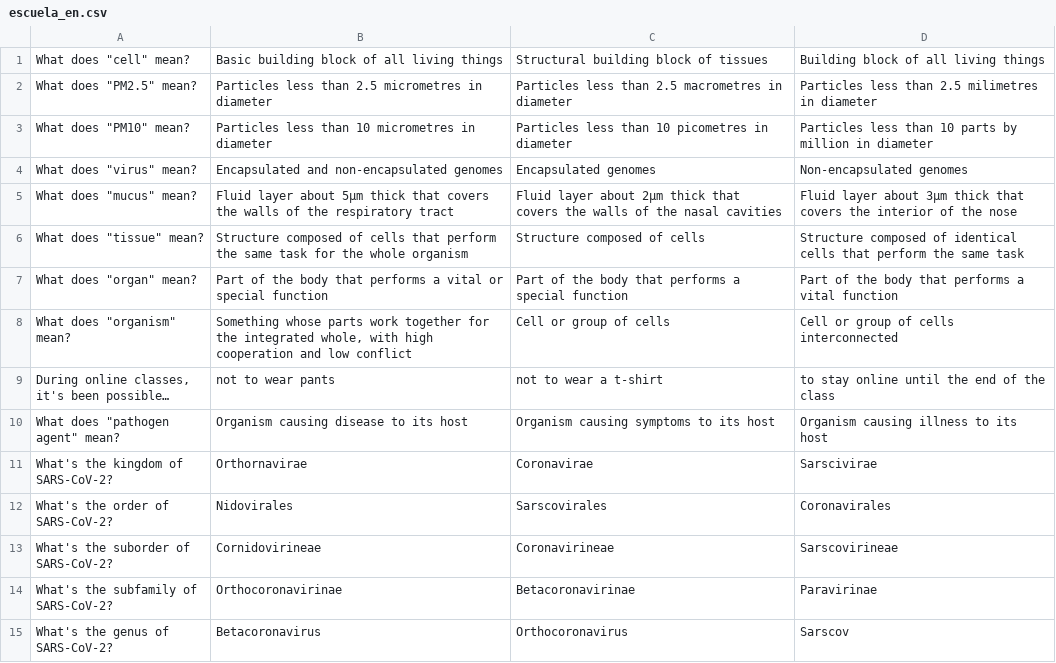
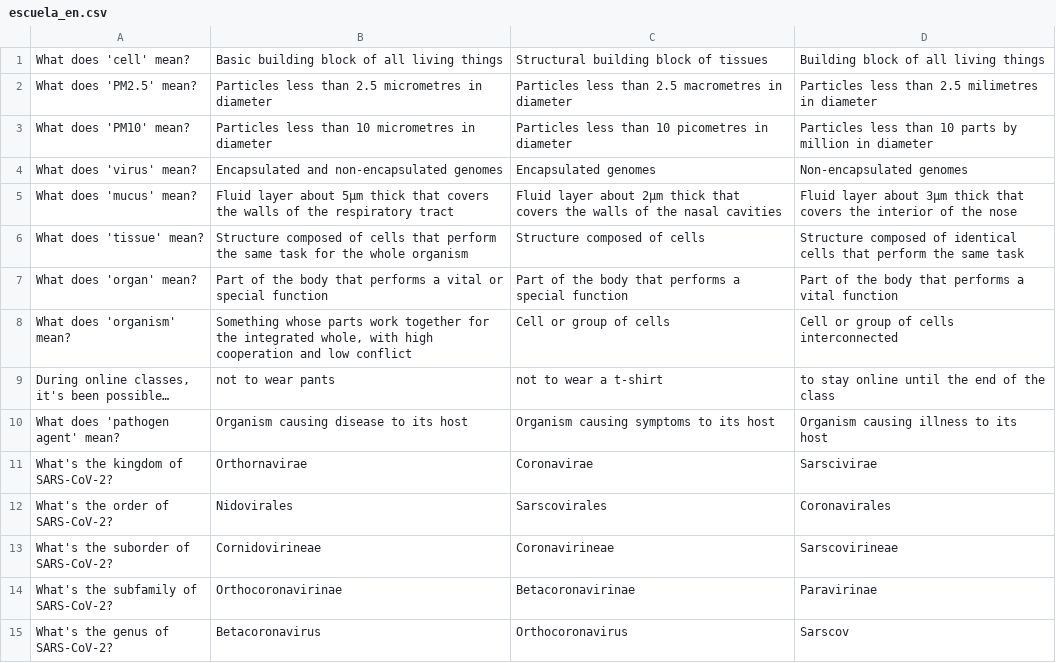
Before and after one commit to homemadelab/homemadelab.github.io, a CSV file: coronavirus/preguntas/escuela_en.csv, drawn as a sheet; only a part is shown; the diff covers the shown part only.

```diff
--- a/coronavirus/preguntas/escuela_en.csv
+++ b/coronavirus/preguntas/escuela_en.csv
@@ -1,11 +1,11 @@
-What does "cell" mean?;Basic building block of all living things;Structural building block of tissues;Building block of all living things
-What does "PM2.5" mean?;Particles less than 2.5 micrometres in diameter;Particles less than 2.5 macrometres in diameter;Particles less than 2.5 milimetres in diameter
-What does "PM10" mean?;Particles less than 10 micrometres in diameter;Particles less than 10 picometres in diameter;Particles less than 10 parts by million in diameter
-What does "virus" mean?;Encapsulated and non-encapsulated genomes;Encapsulated  genomes;Non-encapsulated genomes
-What does "mucus" mean?;Fluid layer about 5μm thick that covers the walls of the respiratory tract;Fluid layer about 2μm thick that covers the walls of the nasal cavities;Fluid layer about 3μm thick that covers the interior of the nose
-What does "tissue" mean?;Structure composed of cells that perform the same task for the whole organism;Structure composed of cells;Structure composed of identical cells that perform the same task
-What does "organ" mean?;Part of the body that performs a vital or special function;Part of the body that performs a special function;Part of the body that performs a vital function
-What does "organism" mean?;Something whose parts work together for the integrated whole, with high cooperation and low conflict;Cell or group of cells;Cell or group of cells interconnected
+What does 'cell' mean?;Basic building block of all living things;Structural building block of tissues;Building block of all living things
+What does 'PM2.5' mean?;Particles less than 2.5 micrometres in diameter;Particles less than 2.5 macrometres in diameter;Particles less than 2.5 milimetres in diameter
+What does 'PM10' mean?;Particles less than 10 micrometres in diameter;Particles less than 10 picometres in diameter;Particles less than 10 parts by million in diameter
+What does 'virus' mean?;Encapsulated and non-encapsulated genomes;Encapsulated  genomes;Non-encapsulated genomes
+What does 'mucus' mean?;Fluid layer about 5μm thick that covers the walls of the respiratory tract;Fluid layer about 2μm thick that covers the walls of the nasal cavities;Fluid layer about 3μm thick that covers the interior of the nose
+What does 'tissue' mean?;Structure composed of cells that perform the same task for the whole organism;Structure composed of cells;Structure composed of identical cells that perform the same task
+What does 'organ' mean?;Part of the body that performs a vital or special function;Part of the body that performs a special function;Part of the body that performs a vital function
+What does 'organism' mean?;Something whose parts work together for the integrated whole, with high cooperation and low conflict;Cell or group of cells;Cell or group of cells interconnected
 During online classes, it's  been possible…;not to wear pants;not to wear a t-shirt;to stay online until the end of the class
-What does "pathogen agent" mean?;Organism causing disease to its host;Organism causing symptoms to its host;Organism causing illness to its host
+What does 'pathogen agent' mean?;Organism causing disease to its host;Organism causing symptoms to its host;Organism causing illness to its host
 What's the kingdom of SARS-CoV-2?;Orthornavirae;Coronavirae;Sarscivirae
```
Also changed, not shown: 14 edited cells elsewhere in this file.
